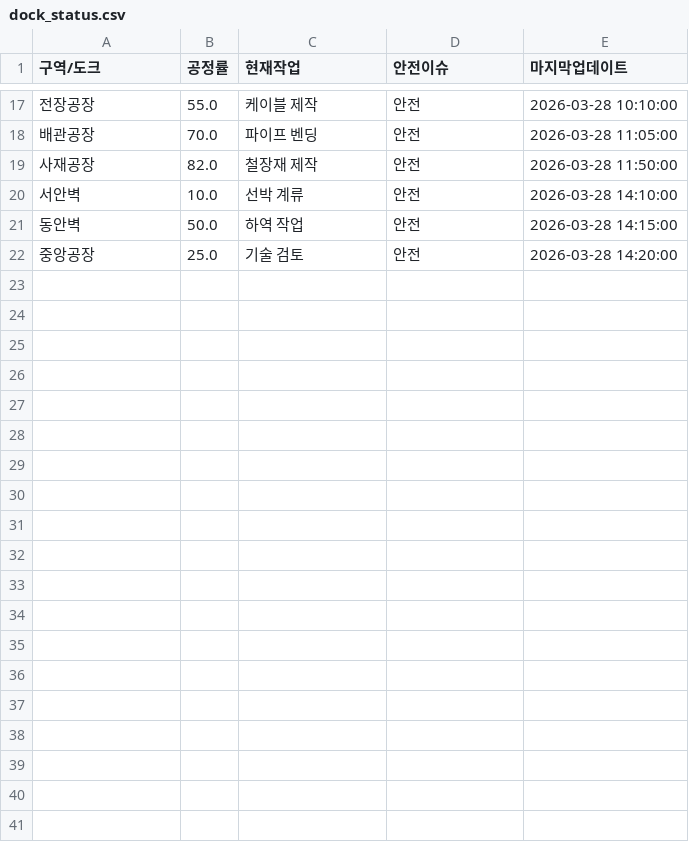
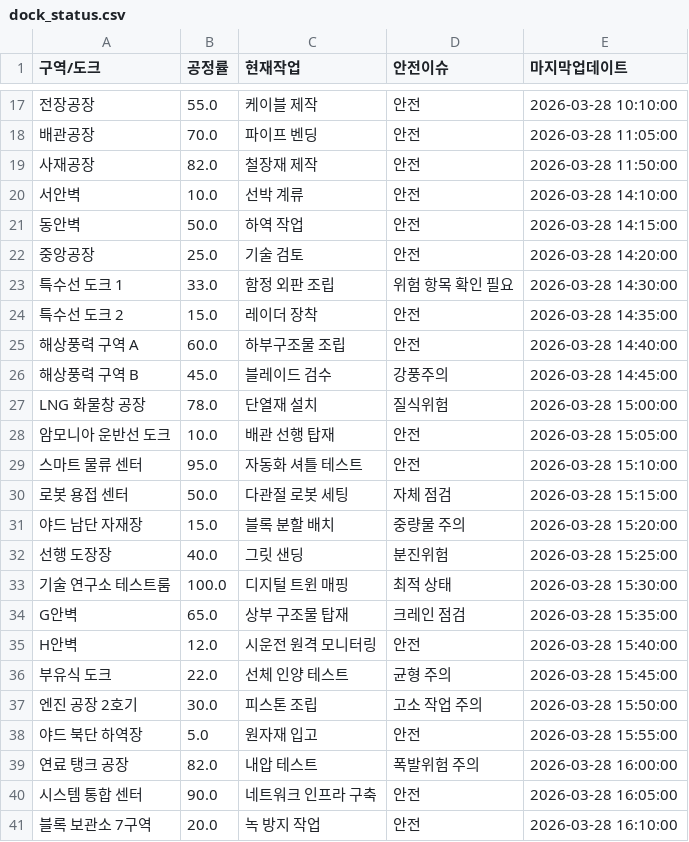
Before and after one commit to glory903-devsecops/hanwha-ocean-rpa, a CSV file: data/dock_status.csv, drawn as a sheet; only a part is shown, gaps mark what is left out; the diff covers the shown part only.

```diff
--- a/data/dock_status.csv
+++ b/data/dock_status.csv
@@ -22 +22,20 @@
 중앙공장,25.0,기술 검토,안전,2026-03-28 14:20:00
+특수선 도크 1,33.0,함정 외판 조립,위험 항목 확인 필요,2026-03-28 14:30:00
+특수선 도크 2,15.0,레이더 장착,안전,2026-03-28 14:35:00
+해상풍력 구역 A,60.0,하부구조물 조립,안전,2026-03-28 14:40:00
+해상풍력 구역 B,45.0,블레이드 검수,강풍주의,2026-03-28 14:45:00
+LNG 화물창 공장,78.0,단열재 설치,질식위험,2026-03-28 15:00:00
+암모니아 운반선 도크,10.0,배관 선행 탑재,안전,2026-03-28 15:05:00
+스마트 물류 센터,95.0,자동화 셔틀 테스트,안전,2026-03-28 15:10:00
+로봇 용접 센터,50.0,다관절 로봇 세팅,자체 점검,2026-03-28 15:15:00
+야드 남단 자재장,15.0,블록 분할 배치,중량물 주의,2026-03-28 15:20:00
+선행 도장장,40.0,그릿 샌딩,분진위험,2026-03-28 15:25:00
+기술 연구소 테스트룸,100.0,디지털 트윈 매핑,최적 상태,2026-03-28 15:30:00
+G안벽,65.0,상부 구조물 탑재,크레인 점검,2026-03-28 15:35:00
+H안벽,12.0,시운전 원격 모니터링,안전,2026-03-28 15:40:00
+부유식 도크,22.0,선체 인양 테스트,균형 주의,2026-03-28 15:45:00
+엔진 공장 2호기,30.0,피스톤 조립,고소 작업 주의,2026-03-28 15:50:00
+야드 북단 하역장,5.0,원자재 입고,안전,2026-03-28 15:55:00
+연료 탱크 공장,82.0,내압 테스트,폭발위험 주의,2026-03-28 16:00:00
+시스템 통합 센터,90.0,네트워크 인프라 구축,안전,2026-03-28 16:05:00
+블록 보관소 7구역,20.0,녹 방지 작업,안전,2026-03-28 16:10:00
```
Also changed, not shown: 9 added rows elsewhere in this file, 19 other files.
